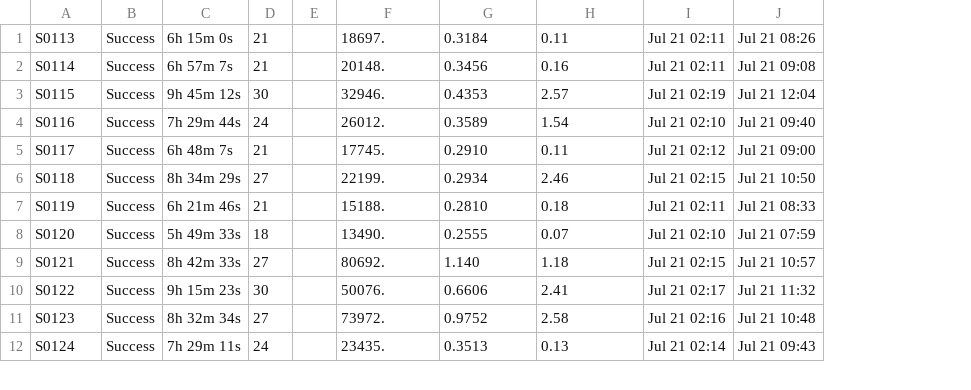
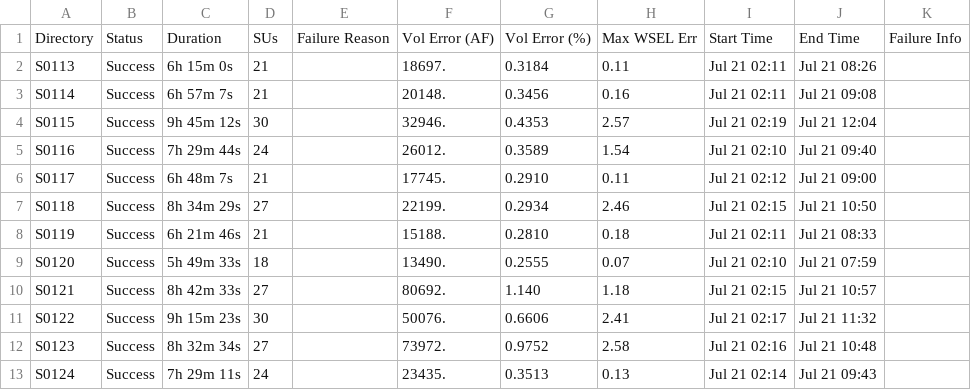
Before and after one commit to akhalid-twi/COJ-production, a CSV file: erdc_baseline_simulation_summary.csv, drawn as a sheet; only a part is shown; removed rows and columns are numbered as before the commit, all else as after; the diff names each change by its address in the sheet, - before the commit and + after, or states it on an @@ line.

Commit message:
Update erdc_baseline_simulation_summary.csv

```diff
--- a/erdc_baseline_simulation_summary.csv
+++ b/erdc_baseline_simulation_summary.csv
-column E, empty
+column E, empty
+column K, empty
+row 1: Directory | Status | Duration | SUs | Failure Reason | Vol Error (AF) | Vol Error (%) | Max WSEL Err | Start Time | End Time | Failure Info
```
